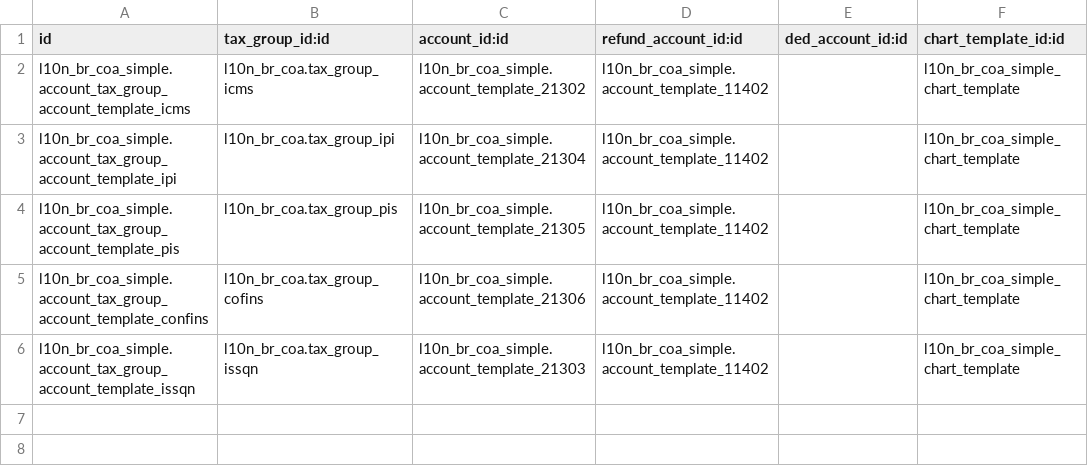
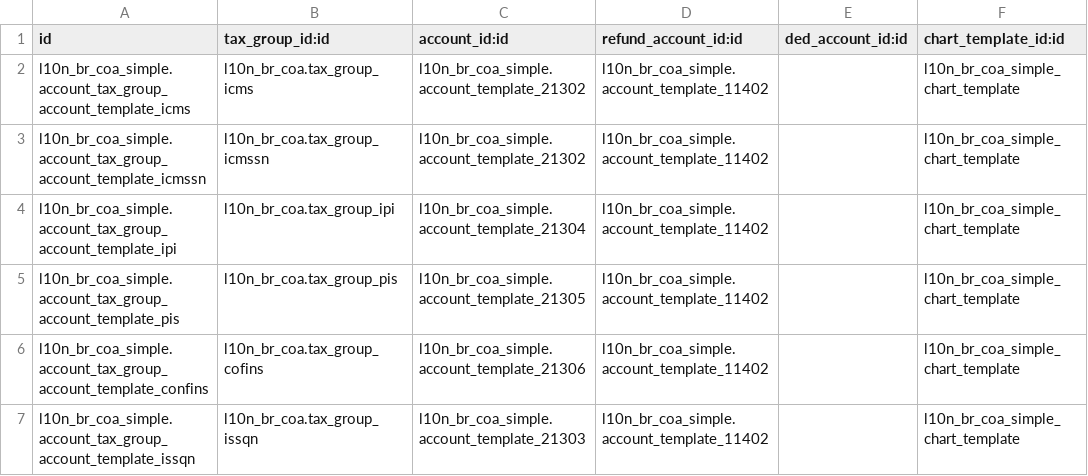
Before and after one commit to kmee/l10n-brazil, a CSV file: l10n_br_coa_simple/data/l10n_br_coa.account.tax.group.account.template.csv, drawn as a sheet; the diff names each change by its address in the sheet, - before the commit and + after, or states it on an @@ line.

Commit message:
[FIX] fix ICMS SN tax receivable

```diff
--- a/l10n_br_coa_simple/data/l10n_br_coa.account.tax.group.account.template.csv
+++ b/l10n_br_coa_simple/data/l10n_br_coa.account.tax.group.account.template.csv
+row 3: l10n_br_coa_simple.account_tax_group_account_template_icmssn | l10n_br_coa.tax_group_icmssn | l10n_br_coa_simple.account_template_21302 | l10n_br_coa_simple.account_template_11402 |  | l10n_br_coa_simple_chart_template
```
